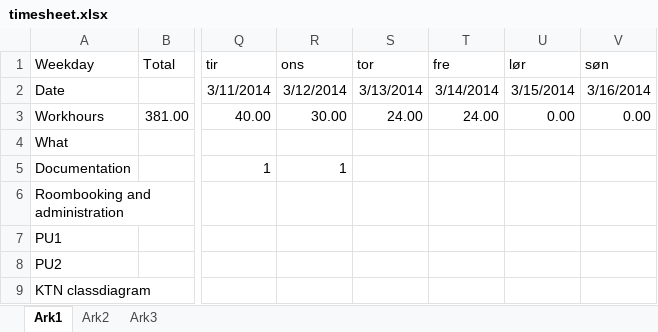
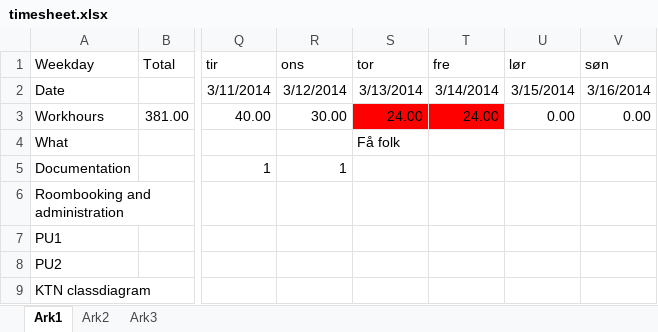
Before and after one commit to finninde/fellesprosjekt, an Excel workbook: timesheet.xlsx, sheet Ark1, drawn as a sheet; only a part is shown, gaps mark what is left out; values as stored, in another font and other column widths than the file's, no borders; the diff names each change by its address in the sheet, - before the commit and + after, or states it on an @@ line.

Commit message:
Updated the log until 16th march

```diff
--- a/timesheet.xlsx (sheet Ark1)
+++ b/timesheet.xlsx (sheet Ark1)
-S3:T3 fill: none
+S3:T3 fill: #FF0000
-S4: (empty)
+S4: Få folk
```
